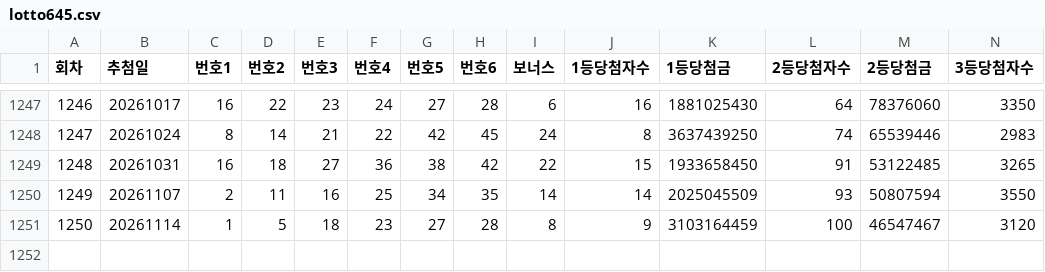
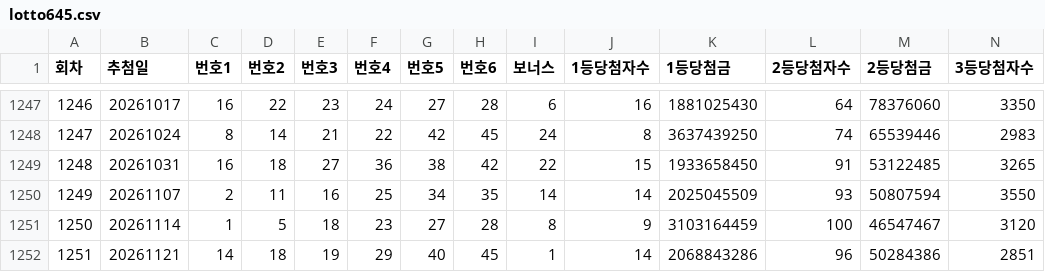
Before and after one commit to chanyul0913-cyber/luckylab, a CSV file: lotto645.csv, drawn as a sheet; only a part is shown, gaps mark what is left out; rows hold the shown columns only; the diff names each change by its address in the sheet, - before the commit and + after, or states it on an @@ line.

```diff
--- a/lotto645.csv
+++ b/lotto645.csv
+row 1252: 1251 | 20261121 | 14 | 18 | 19 | 29 | 40 | 45 | 1 | 14 | 2068843286 | 96 | 50284386 | 2851
```
Also changed, not shown: 3 other files.
